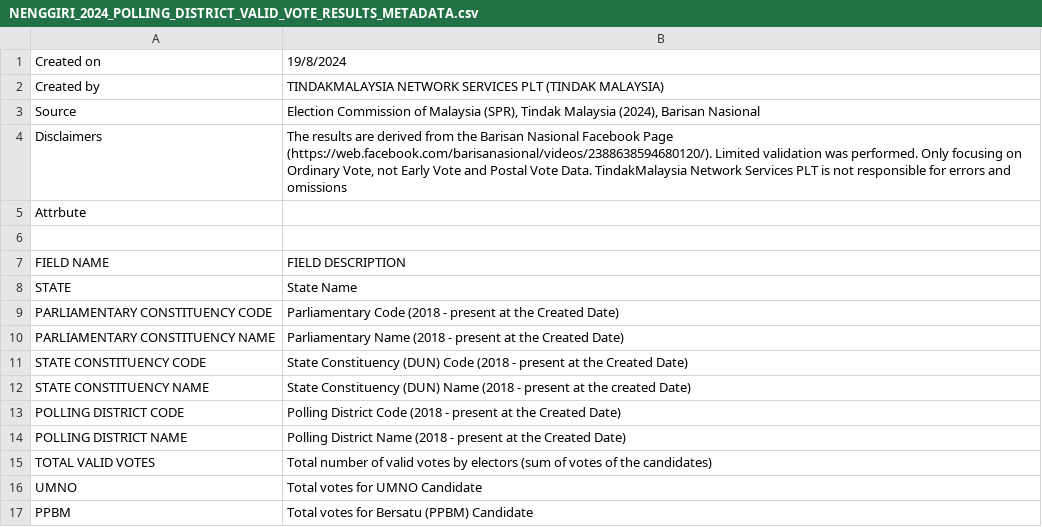
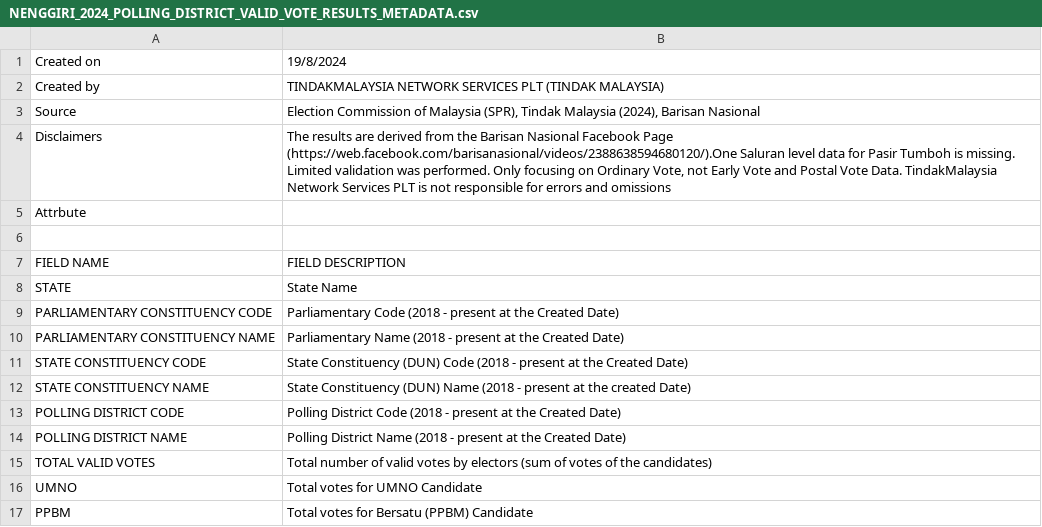
Before and after one commit to TindakMalaysia/By-Elections, a CSV file: 2024/3.NENGGIRI/NENGGIRI_2024_POLLING_DISTRICT_VALID_VOTE_RESULTS_METADATA.csv, drawn as a sheet.

Commit message:
Update NENGGIRI_2024_POLLING_DISTRICT_VALID_VOTE_RESULTS_METADATA.csv

```diff
--- a/2024/3.NENGGIRI/NENGGIRI_2024_POLLING_DISTRICT_VALID_VOTE_RESULTS_METADATA.csv
+++ b/2024/3.NENGGIRI/NENGGIRI_2024_POLLING_DISTRICT_VALID_VOTE_RESULTS_METADATA.csv
@@ -3,3 +3,3 @@ Created by,TINDAKMALAYSIA NETWORK SERVICES PLT (TINDAK MALAYSIA)
 Source,"Election Commission of Malaysia (SPR), Tindak Malaysia (2024), Barisan Nasional"
-Disclaimers,"The results are derived from the Barisan Nasional Facebook Page (https://web.facebook.com/barisanasional/videos/2388638594680120/). Limited validation was performed. Only focusing on Ordinary Vote, not Early Vote and Postal Vote Data. TindakMalaysia Network Services PLT is not responsible for errors and omissions"
+Disclaimers,"The results are derived from the Barisan Nasional Facebook Page (https://web.facebook.com/barisanasional/videos/2388638594680120/).One Saluran level data for Pasir Tumboh is missing. Limited validation was performed. Only focusing on Ordinary Vote, not Early Vote and Postal Vote Data. TindakMalaysia Network Services PLT is not responsible for errors and omissions"
 Attrbute,
```
